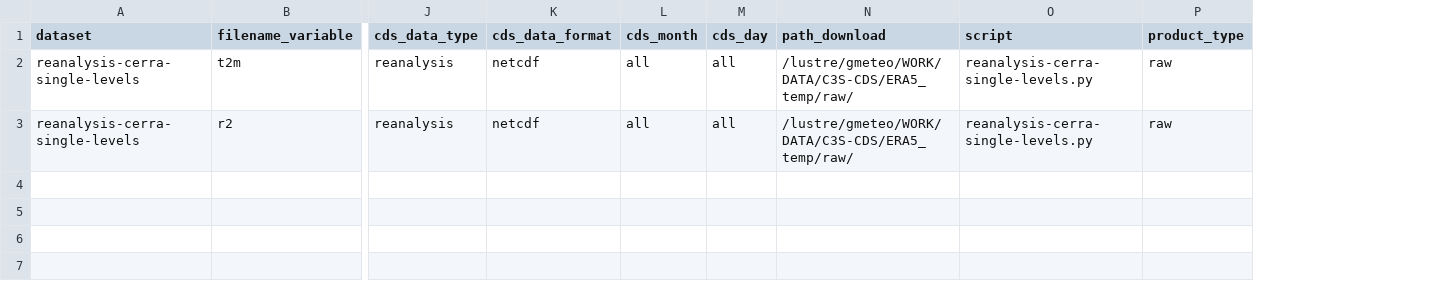
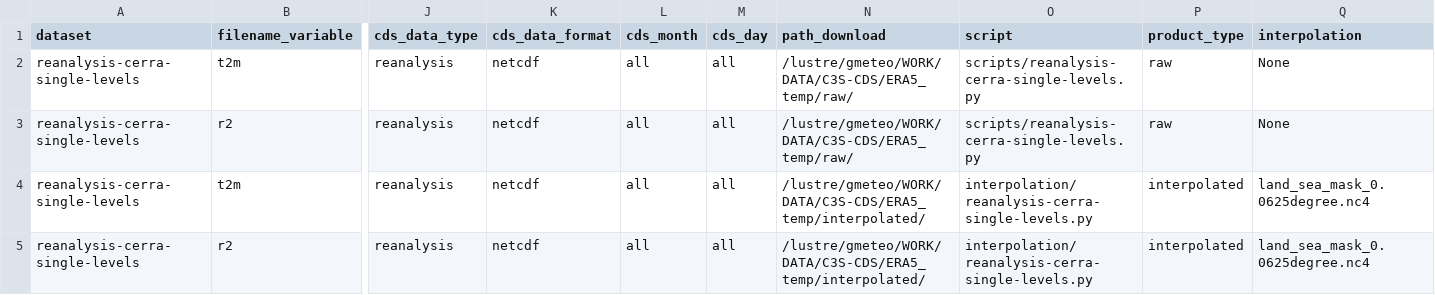
Before and after one commit to SantanderMetGroup/c3s-cds, a CSV file: requests/reanalysis-cerra-single-levels.csv, drawn as a sheet; only a part is shown, gaps mark what is left out; rows hold the shown columns only; the diff names each change by its address in the sheet, - before the commit and + after, or states it on an @@ line.

Commit message:
add interpolation script and some fixes

```diff
--- a/requests/reanalysis-cerra-single-levels.csv
+++ b/requests/reanalysis-cerra-single-levels.csv
+column Q (interpolation), rows 2-3: None | None
-O2:O3 (script): reanalysis-cerra-single-levels.py
+O2:O3 (script): scripts/reanalysis-cerra-single-levels.py
+row 4: reanalysis-cerra-single-levels | t2m | reanalysis | netcdf | all | all | /lustre/gmeteo/WORK/DATA/C3S-CDS/ERA5_temp/interpolated/ | interpolation/reanalysis-cerra-single-levels.py | interpolated | land_sea_mask_0.0625degree.nc4
+row 5: reanalysis-cerra-single-levels | r2 | reanalysis | netcdf | all | all | /lustre/gmeteo/WORK/DATA/C3S-CDS/ERA5_temp/interpolated/ | interpolation/reanalysis-cerra-single-levels.py | interpolated | land_sea_mask_0.0625degree.nc4
```
Also changed, not shown: requests/derived-era5-single-levels-daily-statistics.csv, requests/reanalysis-era5-single-levels.csv, 4 other files.
